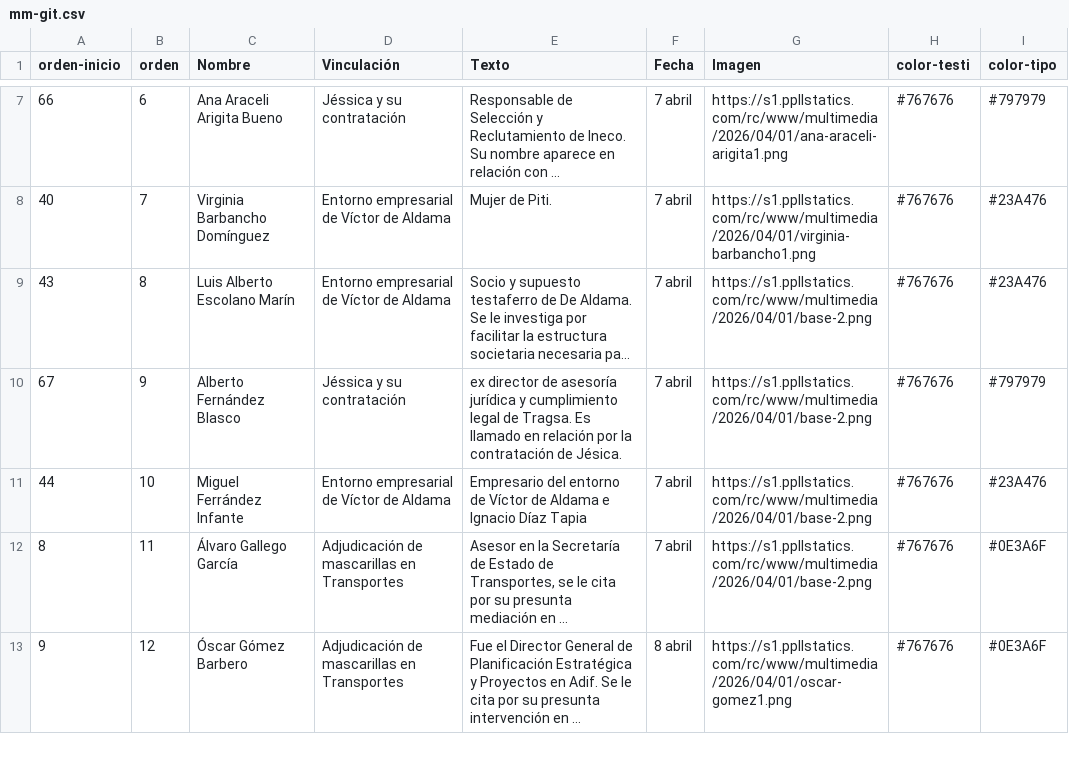
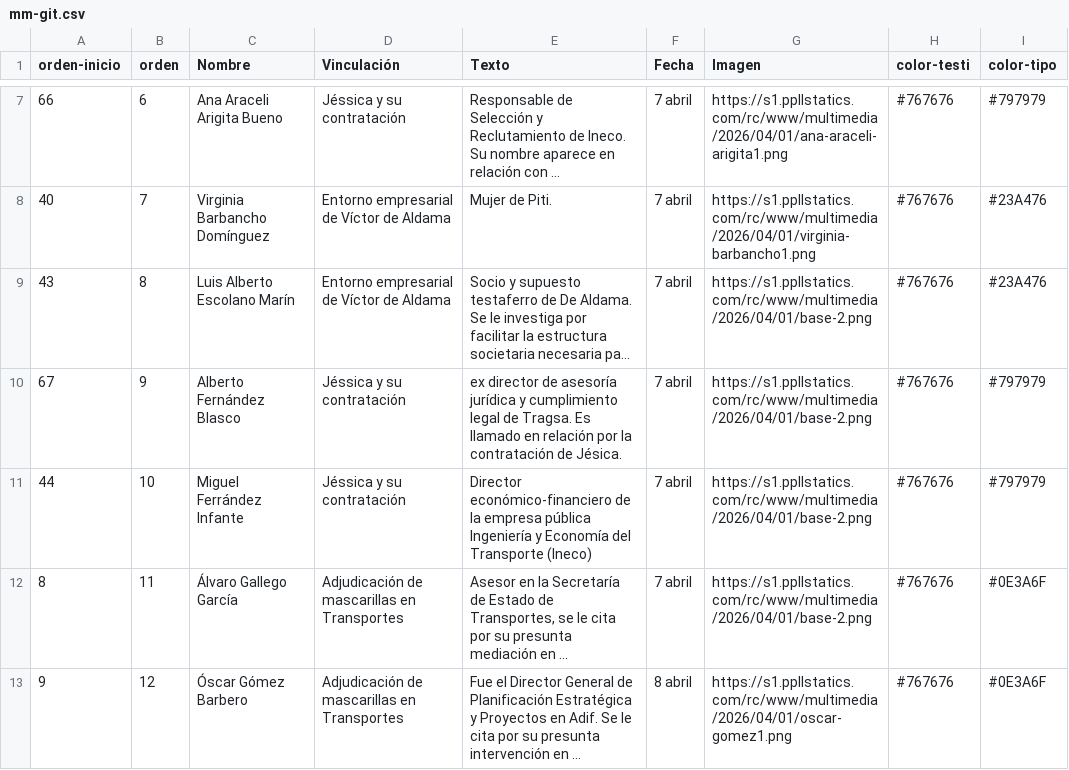
Before and after one commit to Saraibelled/mapas, a CSV file: mm-git.csv, drawn as a sheet; only a part is shown, gaps mark what is left out; long unchanged cells end in …; the diff names each change by its address in the sheet, - before the commit and + after, or states it on an @@ line.

Commit message:
Update mm-git.csv

```diff
--- a/mm-git.csv
+++ b/mm-git.csv
-D11 (Vinculación): Entorno empresarial de Víctor de Aldama
+D11 (Vinculación): Jéssica y su contratación
-E11 (Texto): Empresario del entorno de Víctor de Aldama e Ignacio Díaz Tapia
+E11 (Texto): Director económico-financiero de la empresa pública Ingeniería y Economía del Transporte (Ineco)
-I11 (color-tipo): #23A476
+I11 (color-tipo): #797979
```
